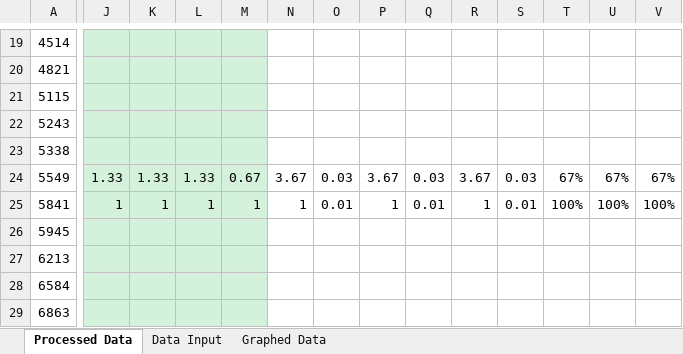
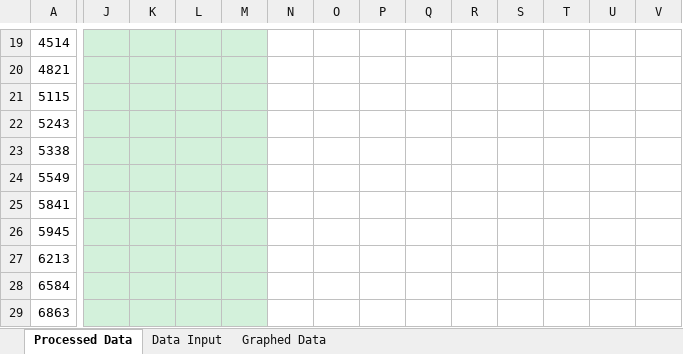
Before and after one commit to danlenshin/FRC-2020-Game-Data-Processing, an Excel workbook: Macro-Enabled Spreadsheets/MDBET (Bethesda) 2020.xlsm, sheet Processed Data, drawn as a sheet; only a part is shown, gaps mark what is left out; values as stored, in another font and other column widths than the file's, no borders; conditional formats not drawn; the diff covers the shown part only; the diff names each change by its address in the sheet, - before the commit and + after, or states it on an @@ line.

```diff
--- a/Macro-Enabled Spreadsheets/MDBET (Bethesda) 2020.xlsm (sheet Processed Data)
+++ b/Macro-Enabled Spreadsheets/MDBET (Bethesda) 2020.xlsm (sheet Processed Data)
-J24: 1.33
+J24: (empty)
-K24: 1.33
+K24: (empty)
-L24: 1.33
+L24: (empty)
-M24: 0.67
+M24: (empty)
-N24: 3.67
+N24: (empty)
-O24: 0.03
+O24: (empty)
-P24: 3.67
+P24: (empty)
-Q24: 0.03
+Q24: (empty)
-R24: 3.67
+R24: (empty)
-S24: 0.03
+S24: (empty)
-T24: 67%
+T24: (empty)
-U24: 67%
+U24: (empty)
-V24: 67%
+V24: (empty)
-J25: 1
+J25: (empty)
-K25: 1
+K25: (empty)
-L25: 1
+L25: (empty)
-M25: 1
+M25: (empty)
-N25: 1
+N25: (empty)
-O25: 0.01
+O25: (empty)
-P25: 1
+P25: (empty)
-Q25: 0.01
+Q25: (empty)
-R25: 1
+R25: (empty)
-S25: 0.01
+S25: (empty)
-T25: 100%
+T25: (empty)
-U25: 100%
+U25: (empty)
-V25: 100%
+V25: (empty)
```
Also changed, not shown: 42 edited cells elsewhere in this sheet, sheet Data Input, Macro-Enabled Spreadsheets/FRC 2020 Template.xlsm, No Macro Spreadsheets/FRC 2020 Template No Macro.xlsx, 7 other files.
